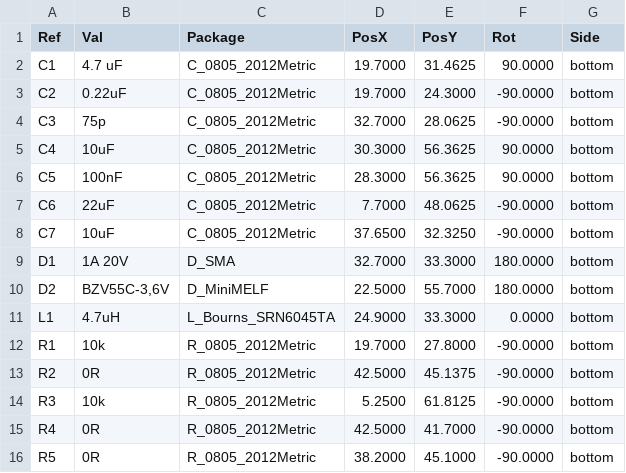
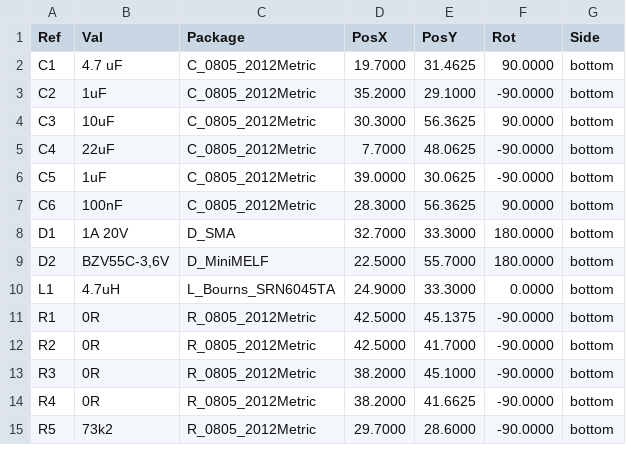
Before and after one commit to mlab-modules/OLED01, a CSV file: hw/cam_profi/OLED01A-both_pos.csv, drawn as a sheet; only a part is shown; the diff covers the shown part only.

```diff
--- a/hw/cam_profi/OLED01A-both_pos.csv
+++ b/hw/cam_profi/OLED01A-both_pos.csv
@@ -2,8 +2,7 @@ Ref,Val,Package,PosX,PosY,Rot,Side
 "C1","4.7 uF","C_0805_2012Metric",19.7000,31.4625,90.0000,bottom
-"C2","0.22uF","C_0805_2012Metric",19.7000,24.3000,-90.0000,bottom
-"C3","75p","C_0805_2012Metric",32.7000,28.0625,-90.0000,bottom
-"C4","10uF","C_0805_2012Metric",30.3000,56.3625,90.0000,bottom
-"C5","100nF","C_0805_2012Metric",28.3000,56.3625,90.0000,bottom
-"C6","22uF","C_0805_2012Metric",7.7000,48.0625,-90.0000,bottom
-"C7","10uF","C_0805_2012Metric",37.6500,32.3250,-90.0000,bottom
+"C2","1uF","C_0805_2012Metric",35.2000,29.1000,-90.0000,bottom
+"C3","10uF","C_0805_2012Metric",30.3000,56.3625,90.0000,bottom
+"C4","22uF","C_0805_2012Metric",7.7000,48.0625,-90.0000,bottom
+"C5","1uF","C_0805_2012Metric",39.0000,30.0625,-90.0000,bottom
+"C6","100nF","C_0805_2012Metric",28.3000,56.3625,90.0000,bottom
 "D1","1A 20V","D_SMA",32.7000,33.3000,180.0000,bottom
@@ -11,6 +10,6 @@ Ref,Val,Package,PosX,PosY,Rot,Side
 "L1","4.7uH","L_Bourns_SRN6045TA",24.9000,33.3000,0.0000,bottom
-"R1","10k","R_0805_2012Metric",19.7000,27.8000,-90.0000,bottom
-"R2","0R","R_0805_2012Metric",42.5000,45.1375,-90.0000,bottom
-"R3","10k","R_0805_2012Metric",5.2500,61.8125,-90.0000,bottom
-"R4","0R","R_0805_2012Metric",42.5000,41.7000,-90.0000,bottom
-"R5","0R","R_0805_2012Metric",38.2000,45.1000,-90.0000,bottom
+"R1","0R","R_0805_2012Metric",42.5000,45.1375,-90.0000,bottom
+"R2","0R","R_0805_2012Metric",42.5000,41.7000,-90.0000,bottom
+"R3","0R","R_0805_2012Metric",38.2000,45.1000,-90.0000,bottom
+"R4","0R","R_0805_2012Metric",38.2000,41.6625,-90.0000,bottom
+"R5","73k2","R_0805_2012Metric",29.7000,28.6000,-90.0000,bottom
```
Also changed, not shown: 18 edited cells elsewhere in this file, hw/cam_profi/PnP/OLED01A_cpl.csv, 33 other files.
